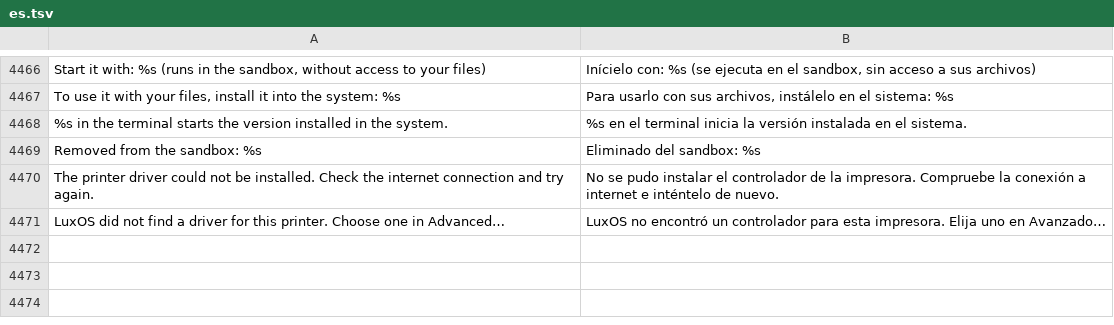
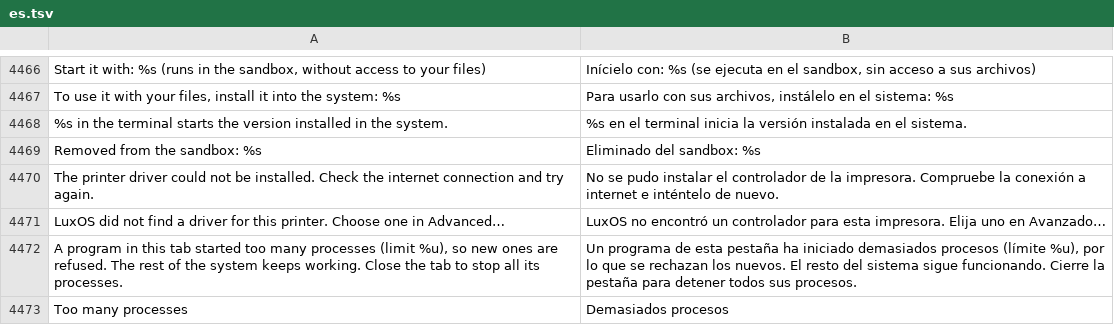
Before and after one commit to luxopes/LuxOS-Arch, a TSV file: packages/luxos-i18n/files/es.tsv, drawn as a sheet; only a part is shown, gaps mark what is left out.

```diff
--- a/packages/luxos-i18n/files/es.tsv
+++ b/packages/luxos-i18n/files/es.tsv
@@ -4471 +4471,3 @@ The printer driver could not be installed. Check the internet connection and try
 LuxOS did not find a driver for this printer. Choose one in Advanced…	LuxOS no encontró un controlador para esta impresora. Elija uno en Avanzado…
+A program in this tab started too many processes (limit %u), so new ones are refused. The rest of the system keeps working. Close the tab to stop all its processes.	Un programa de esta pestaña ha iniciado demasiados procesos (límite %u), por lo que se rechazan los nuevos. El resto del sistema sigue funcionando. Cierre la pestaña para detener todos sus procesos.
+Too many processes	Demasiados procesos
```
Also changed, not shown: packages/luxos-i18n/files/de.tsv, packages/luxos-i18n/files/fr.tsv, 19 other files.
